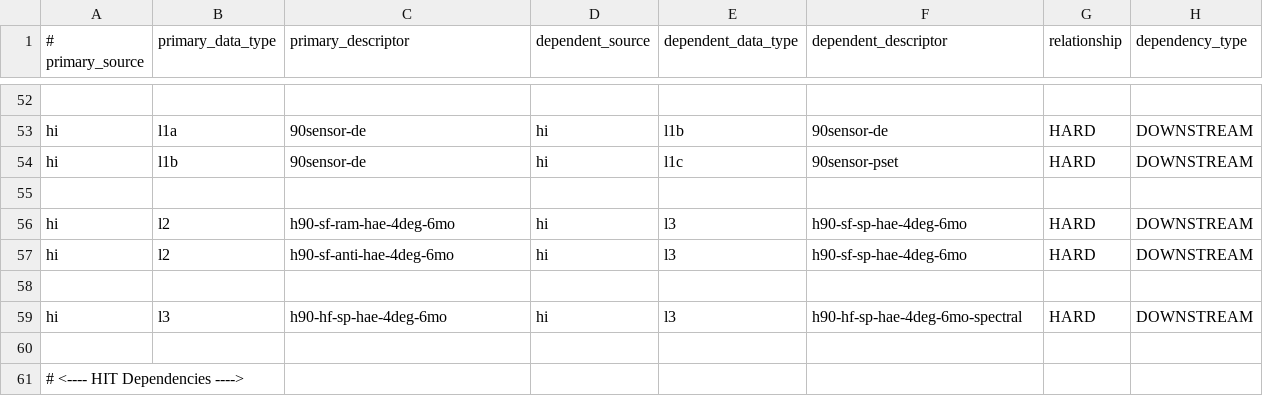
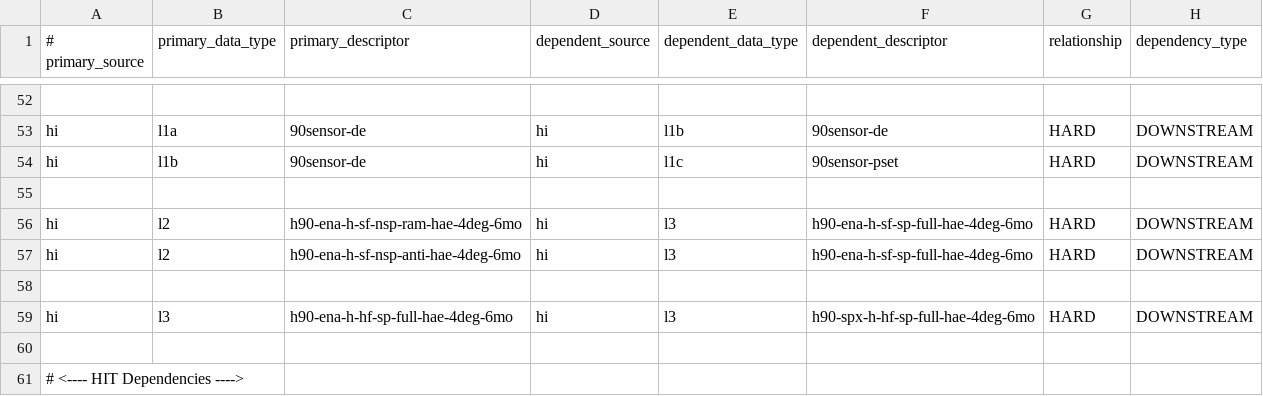
Before and after one commit to laspsandoval/sds-data-manager, a CSV file: sds_data_manager/lambda_code/SDSCode/pipeline_lambdas/dependency_config.csv, drawn as a sheet; only a part is shown, gaps mark what is left out.

Commit message:
Adjust descriptors for Hi L2 and L3 to match new format

```diff
--- a/sds_data_manager/lambda_code/SDSCode/pipeline_lambdas/dependency_config.csv
+++ b/sds_data_manager/lambda_code/SDSCode/pipeline_lambdas/dependency_config.csv
@@ -55,6 +55,6 @@ hi, l1b, 90sensor-de, hi, l1c, 90sensor-pset, HARD, DOWNSTREAM
 
-hi, l2, h90-sf-ram-hae-4deg-6mo, hi, l3, h90-sf-sp-hae-4deg-6mo, HARD, DOWNSTREAM
-hi, l2, h90-sf-anti-hae-4deg-6mo, hi, l3, h90-sf-sp-hae-4deg-6mo, HARD, DOWNSTREAM
+hi, l2, h90-ena-h-sf-nsp-ram-hae-4deg-6mo, hi, l3, h90-ena-h-sf-sp-full-hae-4deg-6mo, HARD, DOWNSTREAM
+hi, l2, h90-ena-h-sf-nsp-anti-hae-4deg-6mo, hi, l3, h90-ena-h-sf-sp-full-hae-4deg-6mo, HARD, DOWNSTREAM
 
-hi, l3, h90-hf-sp-hae-4deg-6mo, hi, l3, h90-hf-sp-hae-4deg-6mo-spectral, HARD, DOWNSTREAM
+hi, l3, h90-ena-h-hf-sp-full-hae-4deg-6mo, hi, l3, h90-spx-h-hf-sp-full-hae-4deg-6mo, HARD, DOWNSTREAM
 
```
